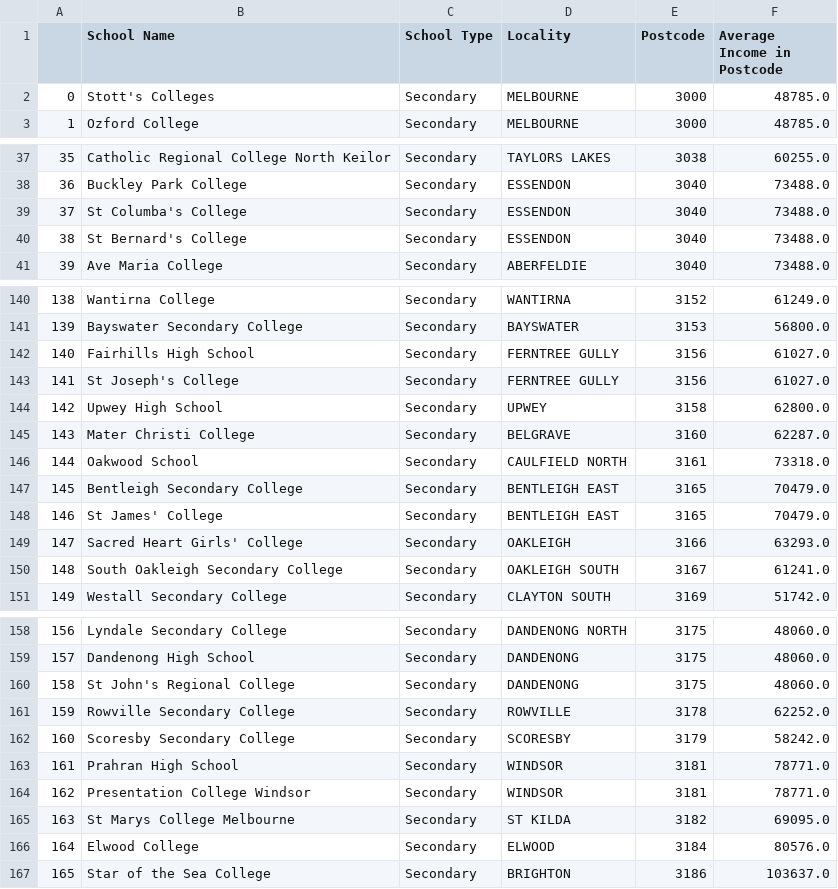
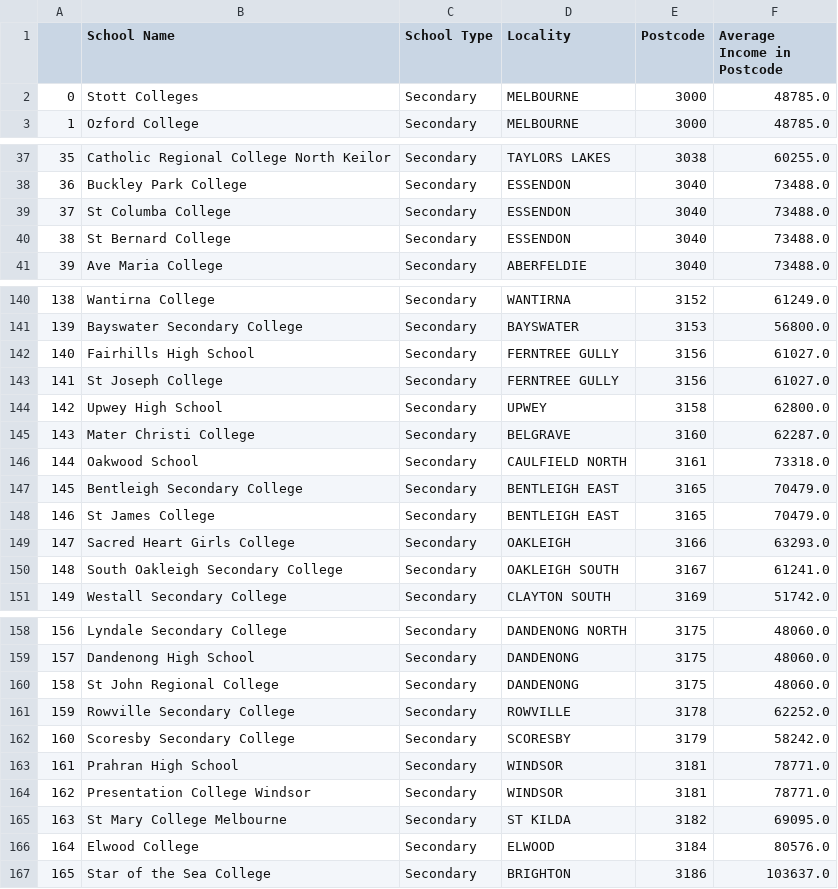
Before and after one commit to Benny-900906/COMP20008-assignment2, a CSV file: wrangled_df/school_loc_and_average_income_within_the_postcode.csv, drawn as a sheet; only a part is shown, gaps mark what is left out; the diff covers the shown part only; the diff names each change by its address in the sheet, - before the commit and + after, or states it on an @@ line.

Commit message:
some minor changes to clear the noise data in school names

```diff
--- a/wrangled_df/school_loc_and_average_income_within_the_postcode.csv
+++ b/wrangled_df/school_loc_and_average_income_within_the_postcode.csv
-B2 (School Name): Stott's Colleges
+B2 (School Name): Stott Colleges
-B39 (School Name): St Columba's College
+B39 (School Name): St Columba College
-B40 (School Name): St Bernard's College
+B40 (School Name): St Bernard College
-B143 (School Name): St Joseph's College
+B143 (School Name): St Joseph College
-B148 (School Name): St James' College
+B148 (School Name): St James College
-B149 (School Name): Sacred Heart Girls' College
+B149 (School Name): Sacred Heart Girls College
-B160 (School Name): St John's Regional College
+B160 (School Name): St John Regional College
-B165 (School Name): St Marys College Melbourne
+B165 (School Name): St Mary College Melbourne
```
Also changed, not shown: 12 edited cells elsewhere in this file, wrangled_df/final.csv.
